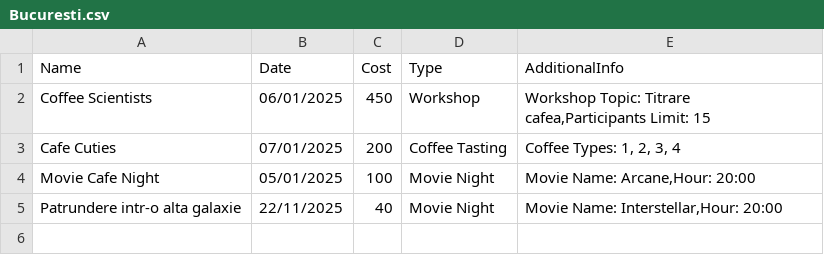
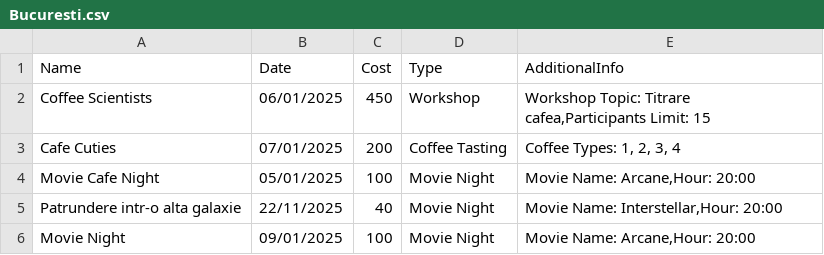
Before and after one commit to PopanicaTudor/Colocviu, a CSV file: data/events/Bucuresti.csv, drawn as a sheet.

```diff
--- a/data/events/Bucuresti.csv
+++ b/data/events/Bucuresti.csv
@@ -5 +5,2 @@ Movie Cafe Night,05/01/2025,100,Movie Night,"Movie Name: Arcane,Hour: 20:00"
 Patrundere intr-o alta galaxie,22/11/2025,40,Movie Night,"Movie Name: Interstellar,Hour: 20:00"
+Movie Night,09/01/2025,100,Movie Night,"Movie Name: Arcane,Hour: 20:00"
```
Also changed, not shown: 6 other files.
